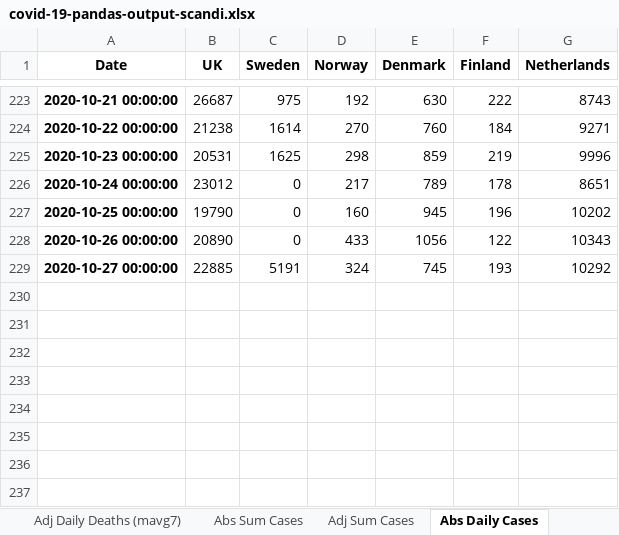
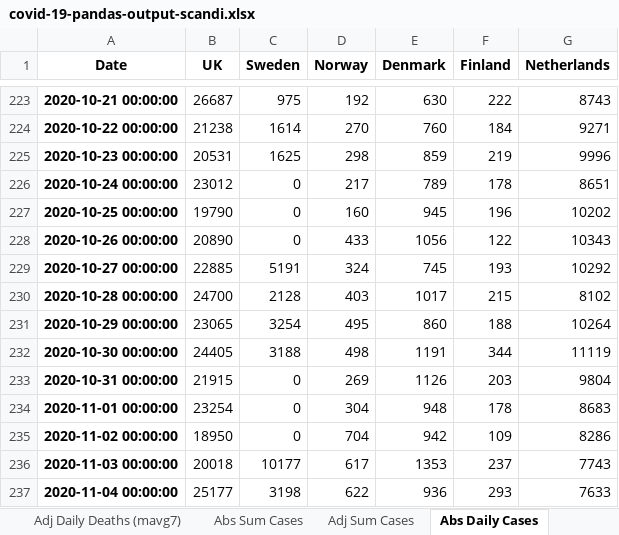
Before and after one commit to jonjon86/covid-19, an Excel workbook: data/covid-19-pandas-output-scandi.xlsx, sheet Abs Daily Cases, drawn as a sheet; only a part is shown, gaps mark what is left out; values as stored, in another font and other column widths than the file's, no borders; the diff names each change by its address in the sheet, - before the commit and + after, or states it on an @@ line.

```diff
--- a/data/covid-19-pandas-output-scandi.xlsx (sheet Abs Daily Cases)
+++ b/data/covid-19-pandas-output-scandi.xlsx (sheet Abs Daily Cases)
+row 230: 2020-10-28 00:00:00 | 24700 | 2128 | 403 | 1017 | 215 | 8102
+row 231: 2020-10-29 00:00:00 | 23065 | 3254 | 495 | 860 | 188 | 10264
+row 232: 2020-10-30 00:00:00 | 24405 | 3188 | 498 | 1191 | 344 | 11119
+row 233: 2020-10-31 00:00:00 | 21915 | 0 | 269 | 1126 | 203 | 9804
+row 234: 2020-11-01 00:00:00 | 23254 | 0 | 304 | 948 | 178 | 8683
+row 235: 2020-11-02 00:00:00 | 18950 | 0 | 704 | 942 | 109 | 8286
+row 236: 2020-11-03 00:00:00 | 20018 | 10177 | 617 | 1353 | 237 | 7743
+row 237: 2020-11-04 00:00:00 | 25177 | 3198 | 622 | 936 | 293 | 7633
```
Also changed, not shown: sheet UK_Healthcare, sheet Abs Daily Deaths, sheet Abs Sum Deaths, sheet Abs Sum Cases, sheet Adj Daily Deaths, sheet Adj Daily Deaths (mavg7), 4 more sheets, data/covid-19-pandas-output-us.xlsx, data/covid-19-pandas-output.xlsx, 3 other files.
